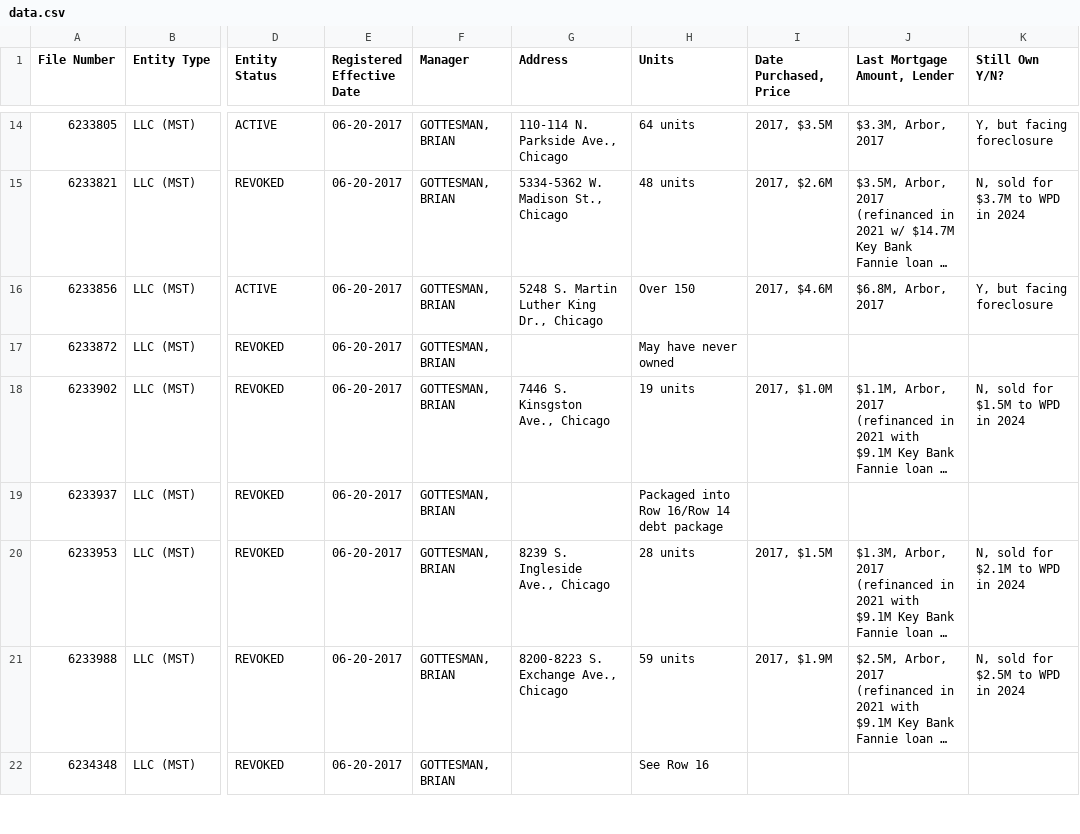
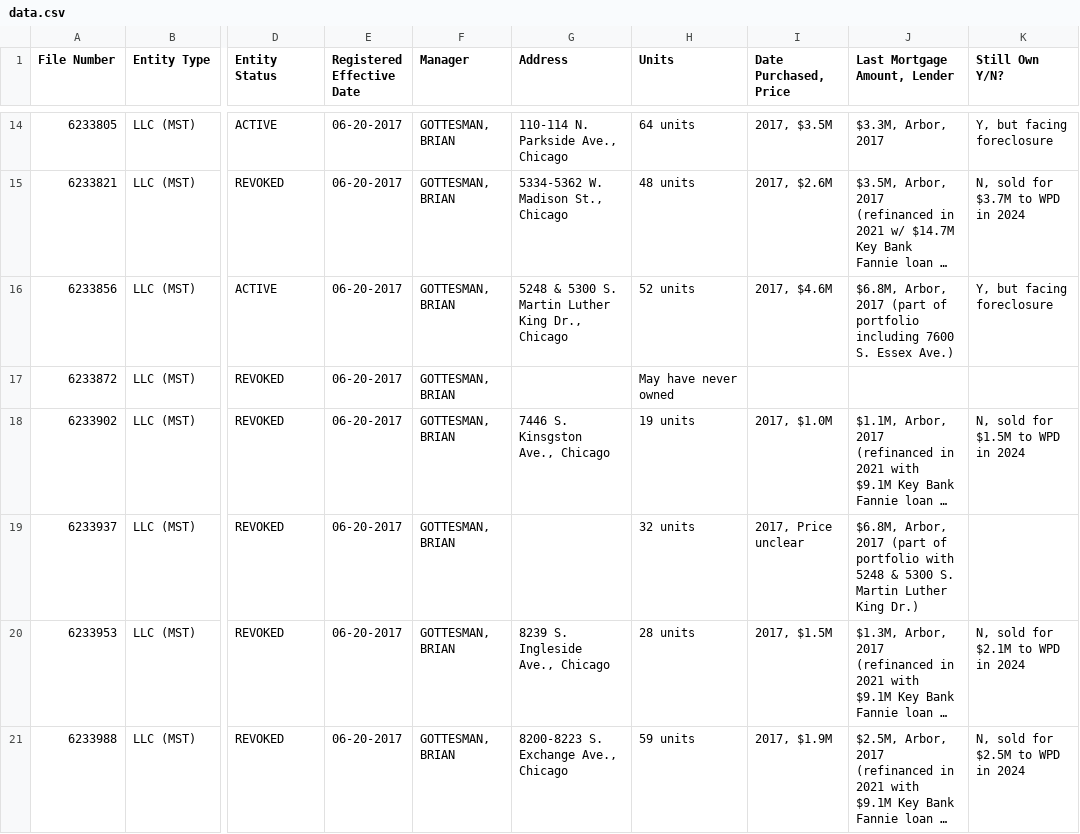
Before and after one commit to trd-digital/trd-news-interactive-maps, a CSV file: FannieMaeBlacklist/data.csv, drawn as a sheet; only a part is shown, gaps mark what is left out; the shorter side is filled out with more unchanged rows; long unchanged cells end in …; the diff names each change by its address in the sheet, - before the commit and + after, or states it on an @@ line.

```diff
--- a/FannieMaeBlacklist/data.csv
+++ b/FannieMaeBlacklist/data.csv
-G16 (Address): 5248 S. Martin Luther King Dr., Chicago
+G16 (Address): 5248 & 5300 S. Martin Luther King Dr., Chicago
-H16 (Units): Over 150
+H16 (Units): 52 units
-J16 (Last Mortgage Amount, Lender): $6.8M, Arbor, 2017
+J16 (Last Mortgage Amount, Lender): $6.8M, Arbor, 2017 (part of portfolio including 7600 S. Essex Ave.)
-H19 (Units): Packaged into Row 16/Row 14 debt package
+H19 (Units): 32 units
-I19 (Date Purchased, Price): (empty)
+I19 (Date Purchased, Price): 2017, Price unclear
-J19 (Last Mortgage Amount, Lender): (empty)
+J19 (Last Mortgage Amount, Lender): $6.8M, Arbor, 2017 (part of portfolio with 5248 & 5300 S. Martin Luther King Dr.)
```
Also changed, not shown: 2 other files.
